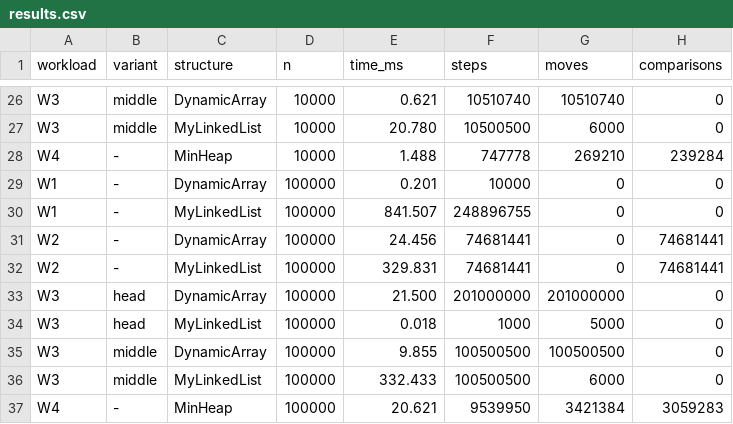
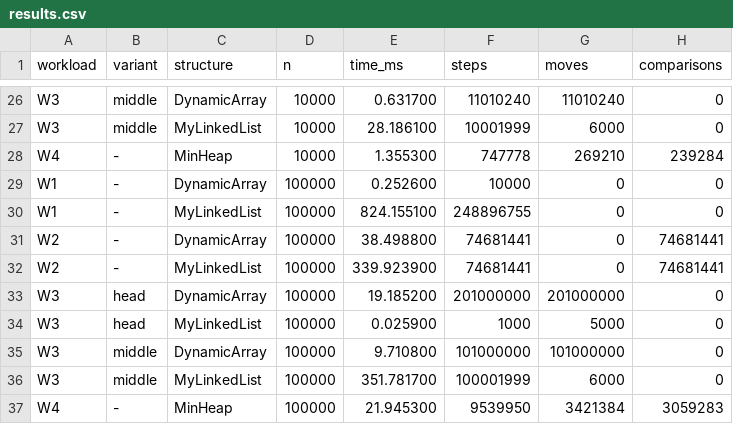
Before and after one commit to makhan8sabina/DAA2, a CSV file: results/results.csv, drawn as a sheet; only a part is shown, gaps mark what is left out; the diff covers the shown part only; the diff names each change by its address in the sheet, - before the commit and + after, or states it on an @@ line.

```diff
--- a/results/results.csv
+++ b/results/results.csv
-E26 (time_ms): 0.621
+E26 (time_ms): 0.631700
-F26 (steps): 10510740
+F26 (steps): 11010240
-G26 (moves): 10510740
+G26 (moves): 11010240
-E27 (time_ms): 20.780
+E27 (time_ms): 28.186100
-F27 (steps): 10500500
+F27 (steps): 10001999
-E28 (time_ms): 1.488
+E28 (time_ms): 1.355300
-E29 (time_ms): 0.201
+E29 (time_ms): 0.252600
-E30 (time_ms): 841.507
+E30 (time_ms): 824.155100
-E31 (time_ms): 24.456
+E31 (time_ms): 38.498800
-E32 (time_ms): 329.831
+E32 (time_ms): 339.923900
-E33 (time_ms): 21.500
+E33 (time_ms): 19.185200
-E34 (time_ms): 0.018
+E34 (time_ms): 0.025900
-E35 (time_ms): 9.855
+E35 (time_ms): 9.710800
-F35 (steps): 100500500
+F35 (steps): 101000000
-G35 (moves): 100500500
+G35 (moves): 101000000
-E36 (time_ms): 332.433
+E36 (time_ms): 351.781700
-F36 (steps): 100500500
+F36 (steps): 100001999
-E37 (time_ms): 20.621
+E37 (time_ms): 21.945300
```
Also changed, not shown: 30 edited cells elsewhere in this file.
